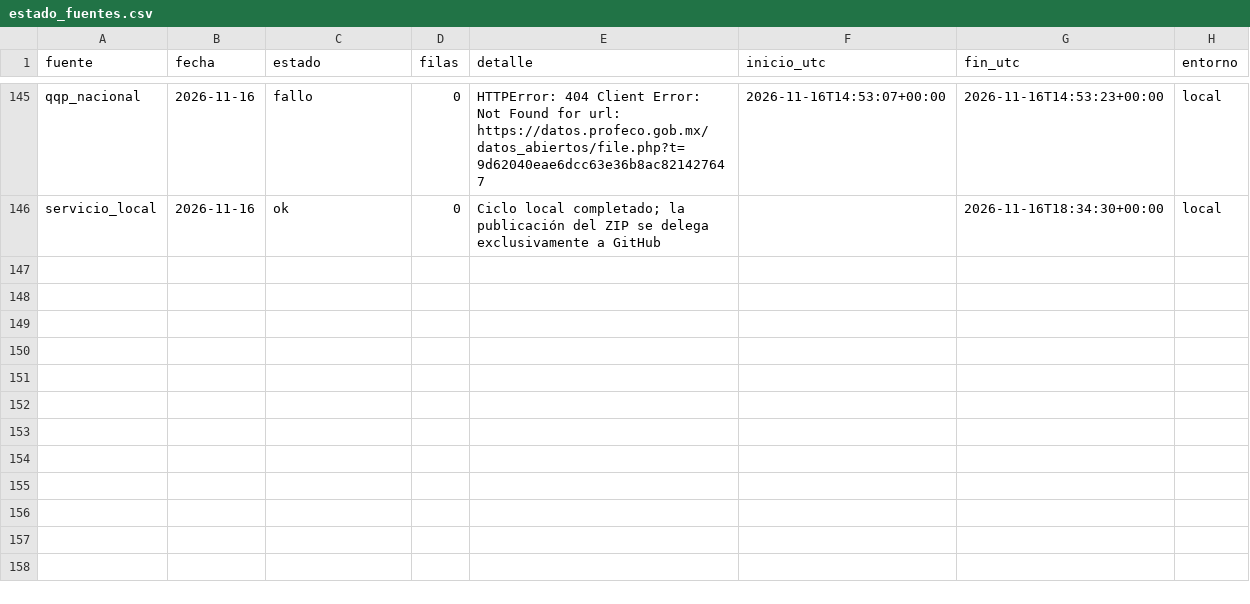
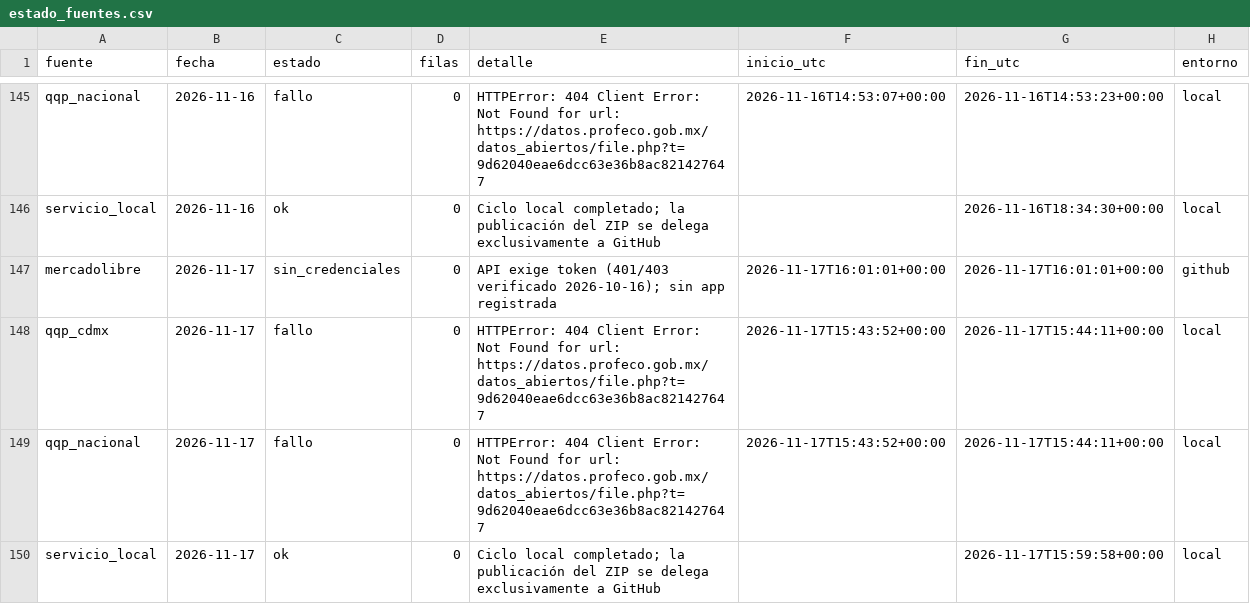
Before and after one commit to d1512pb/sconto-reale-o-falso, a CSV file: data/estado_fuentes.csv, drawn as a sheet; only a part is shown, gaps mark what is left out.

```diff
--- a/data/estado_fuentes.csv
+++ b/data/estado_fuentes.csv
@@ -146 +146,5 @@ qqp_nacional,2026-11-16,fallo,0,HTTPError: 404 Client Error: Not Found for url:
 servicio_local,2026-11-16,ok,0,Ciclo local completado; la publicación del ZIP se delega exclusivamente a GitHub,,2026-11-16T18:34:30+00:00,local
+mercadolibre,2026-11-17,sin_credenciales,0,API exige token (401/403 verificado 2026-10-16); sin app registrada,2026-11-17T16:01:01+00:00,2026-11-17T16:01:01+00:00,github
+qqp_cdmx,2026-11-17,fallo,0,HTTPError: 404 Client Error: Not Found for url: https://datos.profeco.gob.mx/datos_abiertos/file.php?t=9d62040eae6dcc63e36b8ac821427647,2026-11-17T15:43:52+00:00,2026-11-17T15:44:11+00:00,local
+qqp_nacional,2026-11-17,fallo,0,HTTPError: 404 Client Error: Not Found for url: https://datos.profeco.gob.mx/datos_abiertos/file.php?t=9d62040eae6dcc63e36b8ac821427647,2026-11-17T15:43:52+00:00,2026-11-17T15:44:11+00:00,local
+servicio_local,2026-11-17,ok,0,Ciclo local completado; la publicación del ZIP se delega exclusivamente a GitHub,,2026-11-17T15:59:58+00:00,local
```
Also changed, not shown: data/estado/github.csv, reports/registro_de_fuentes_actualizado.csv, 6 other files.
